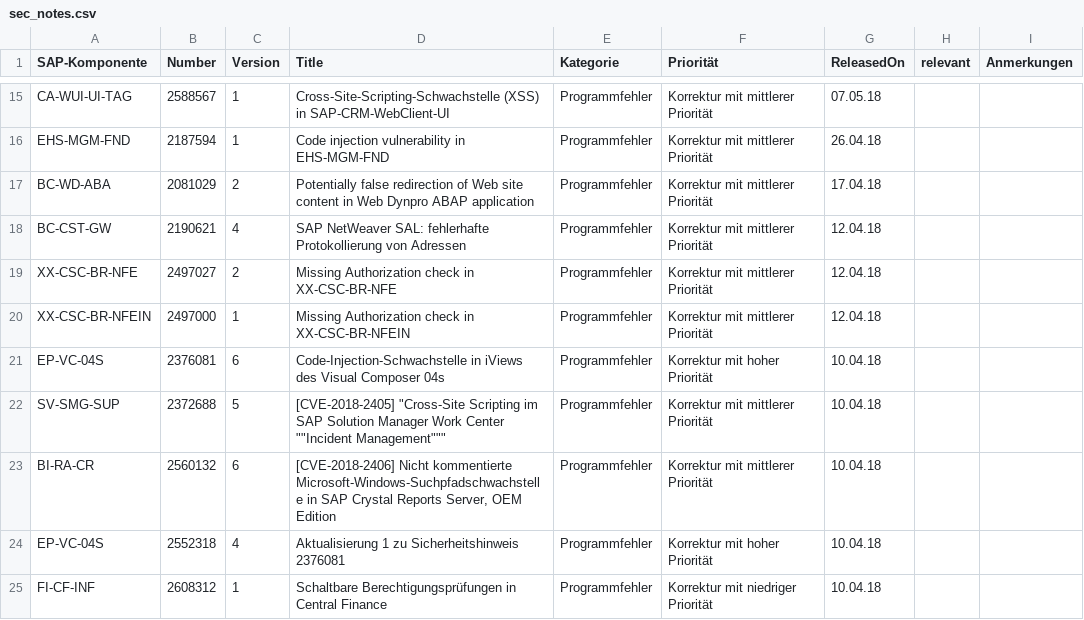
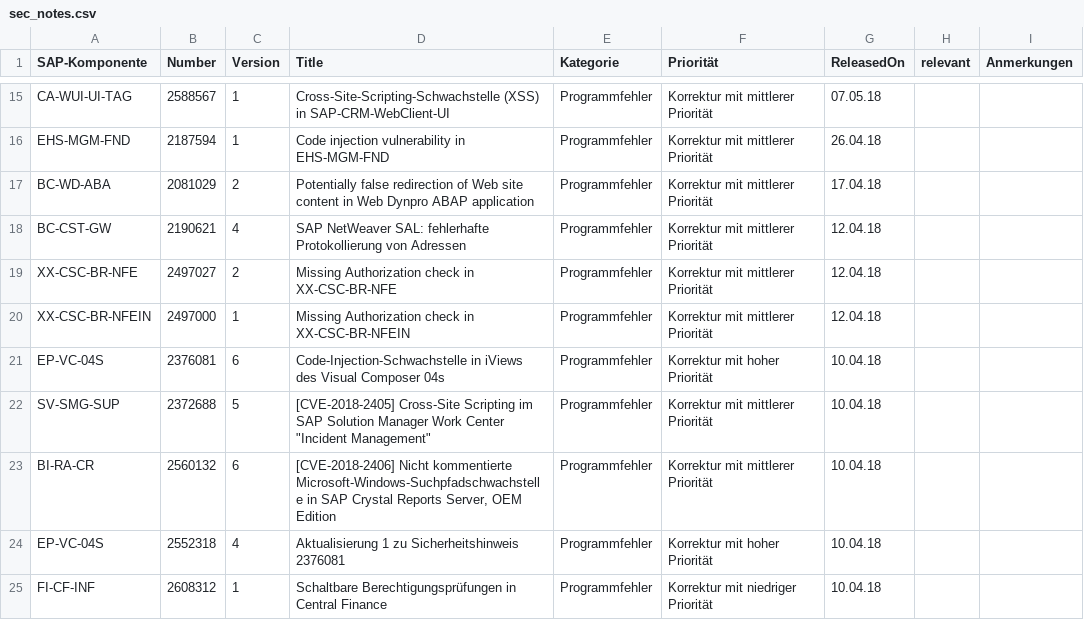
Before and after one commit to sbasischeck/sec_notes, a CSV file: files/sec_notes.csv, drawn as a sheet; only a part is shown, gaps mark what is left out.

Commit message:
Update sec_notes.csv

```diff
--- a/files/sec_notes.csv
+++ b/files/sec_notes.csv
@@ -21,3 +21,3 @@ XX-CSC-BR-NFEIN;2497000;1;Missing Authorization check in XX-CSC-BR-NFEIN;Program
 EP-VC-04S;2376081;6;Code-Injection-Schwachstelle in iViews des Visual Composer 04s;Programmfehler;Korrektur mit hoher Priorität;10.04.18;;
-SV-SMG-SUP;2372688;5;[CVE-2018-2405] "Cross-Site Scripting im SAP Solution Manager Work Center ""Incident Management""";Programmfehler;Korrektur mit mittlerer Priorität;10.04.18;;
+SV-SMG-SUP;2372688;5;"[CVE-2018-2405] Cross-Site Scripting im SAP Solution Manager Work Center ""Incident Management""";Programmfehler;Korrektur mit mittlerer Priorität;10.04.18;;
 BI-RA-CR;2560132;6;[CVE-2018-2406] Nicht kommentierte Microsoft-Windows-Suchpfadschwachstelle in SAP Crystal Reports Server, OEM Edition;Programmfehler;Korrektur mit mittlerer Priorität;10.04.18;;
```
